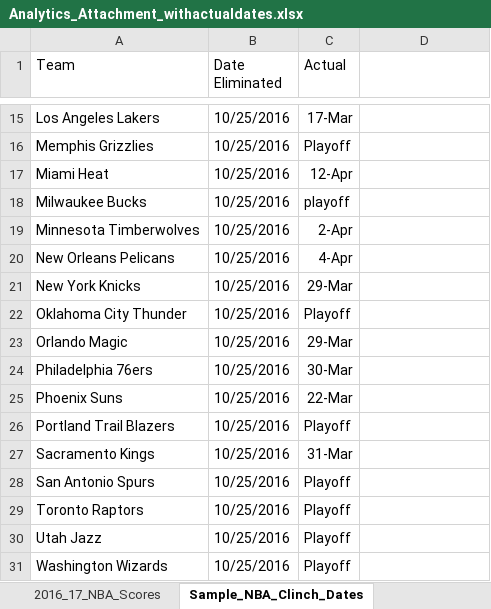
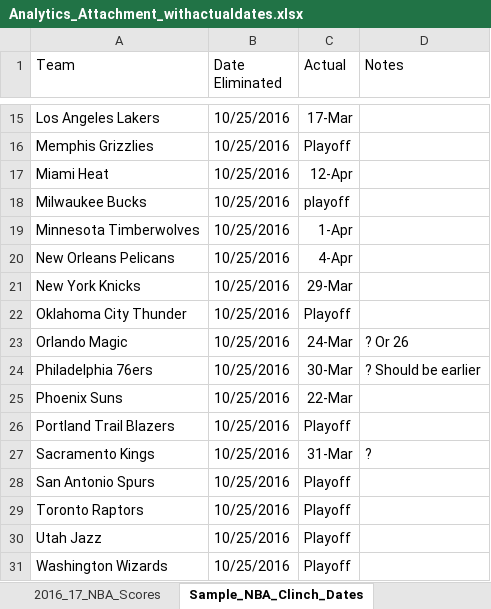
Before and after one commit to JWONG7702/NBAHACKATHON, an Excel workbook: Analytics_Attachment_withactualdates.xlsx, sheet Sample_NBA_Clinch_Dates, drawn as a sheet; only a part is shown, gaps mark what is left out; values as stored, in another font and other column widths than the file's, no borders; the diff names each change by its address in the sheet, - before the commit and + after, or states it on an @@ line.

Commit message:
Add files via upload

```diff
--- a/Analytics_Attachment_withactualdates.xlsx (sheet Sample_NBA_Clinch_Dates)
+++ b/Analytics_Attachment_withactualdates.xlsx (sheet Sample_NBA_Clinch_Dates)
-D1: (empty)
+D1: Notes
-C19 (Actual): 2-Apr
+C19 (Actual): 1-Apr
-C23 (Actual): 29-Mar
+C23 (Actual): 24-Mar
-D23 (Notes): (empty)
+D23 (Notes): ? Or 26
-D24 (Notes): (empty)
+D24 (Notes): ? Should be earlier
-D27 (Notes): (empty)
+D27 (Notes): ?
```
